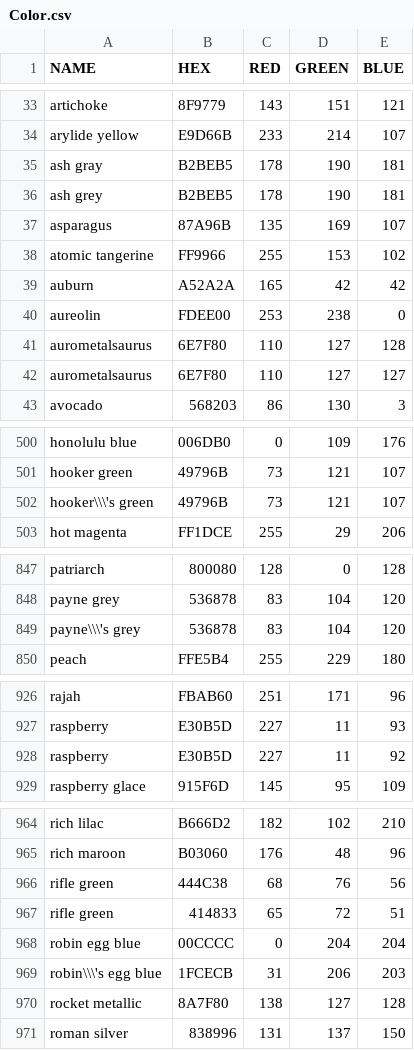
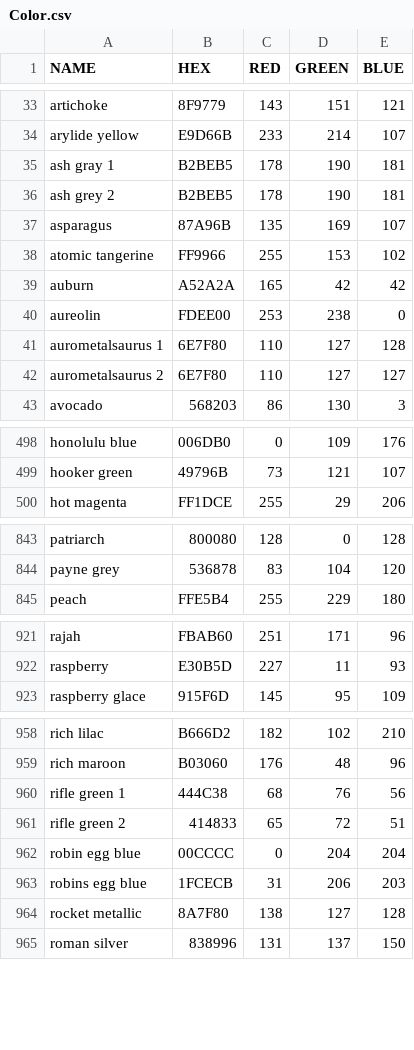
Before and after one commit to dusten/Project_Ideas, a CSV file: Color.csv, drawn as a sheet; only a part is shown, gaps mark what is left out; the diff covers the shown part only.

Commit message:
Updated formatting and fixed names

```diff
--- a/Color.csv
+++ b/Color.csv
@@ -34,4 +34,4 @@
 "arylide yellow","E9D66B","233","214","107"
-"ash gray","B2BEB5","178","190","181"
-"ash grey","B2BEB5","178","190","181"
+"ash gray 1","B2BEB5","178","190","181"
+"ash grey 2","B2BEB5","178","190","181"
 "asparagus","87A96B","135","169","107"
@@ -40,4 +40,4 @@
 "aureolin","FDEE00","253","238","0"
-"aurometalsaurus","6E7F80","110","127","128"
-"aurometalsaurus","6E7F80","110","127","127"
+"aurometalsaurus 1","6E7F80","110","127","128"
+"aurometalsaurus 2","6E7F80","110","127","127"
 "avocado","568203","86","130","3"
@@ -501,3 +499,2 @@
 "hooker green","49796B","73","121","107"
-"hooker\\\'s green","49796B","73","121","107"
 "hot magenta","FF1DCE","255","29","206"
@@ -848,3 +844,2 @@
 "payne grey","536878","83","104","120"
-"payne\\\'s grey","536878","83","104","120"
 "peach","FFE5B4","255","229","180"
@@ -927,3 +922,2 @@
 "raspberry","E30B5D","227","11","93"
-"raspberry","E30B5D","227","11","92"
 "raspberry glace","915F6D","145","95","109"
@@ -965,6 +959,6 @@
 "rich maroon","B03060","176","48","96"
-"rifle green","444C38","68","76","56"
-"rifle green","414833","65","72","51"
+"rifle green 1","444C38","68","76","56"
+"rifle green 2","414833","65","72","51"
 "robin egg blue","00CCCC","0","204","204"
-"robin\\\'s egg blue","1FCECB","31","206","203"
+"robins egg blue","1FCECB","31","206","203"
 "rocket metallic","8A7F80","138","127","128"
```
Also changed, not shown: 3 removed rows and 57 edited cells elsewhere in this file.
